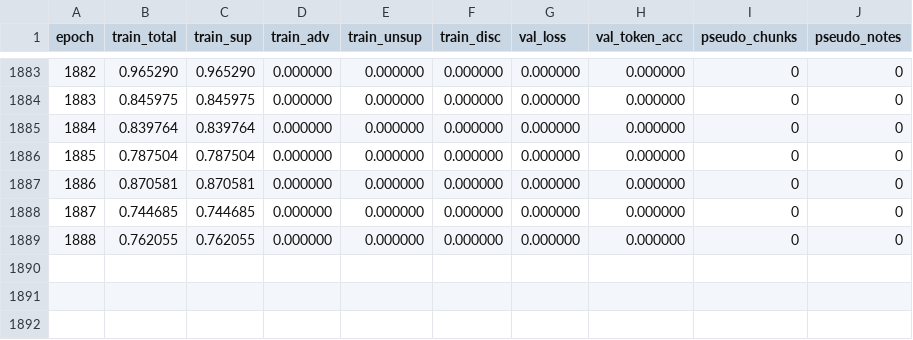
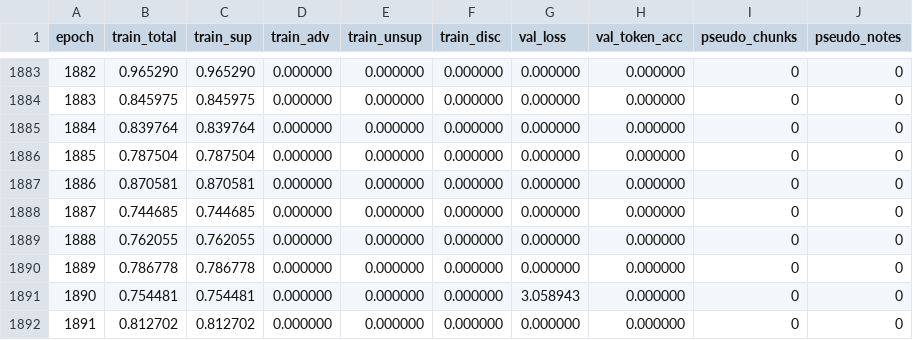
Before and after one commit to kawanoKen/my_mt3, a CSV file: checkpoints_MAPS/run_20260308_134933_MAPS_Full_scenario/da_losses.csv, drawn as a sheet; only a part is shown, gaps mark what is left out.

```diff
--- a/checkpoints_MAPS/run_20260308_134933_MAPS_Full_scenario/da_losses.csv
+++ b/checkpoints_MAPS/run_20260308_134933_MAPS_Full_scenario/da_losses.csv
@@ -1889 +1889,4 @@ epoch,train_total,train_sup,train_adv,train_unsup,train_disc,val_loss,val_token_
 1888,0.762055,0.762055,0.000000,0.000000,0.000000,0.000000,0.000000,0,0
+1889,0.786778,0.786778,0.000000,0.000000,0.000000,0.000000,0.000000,0,0
+1890,0.754481,0.754481,0.000000,0.000000,0.000000,3.058943,0.000000,0,0
+1891,0.812702,0.812702,0.000000,0.000000,0.000000,0.000000,0.000000,0,0
```
Also changed, not shown: 1 other file.
